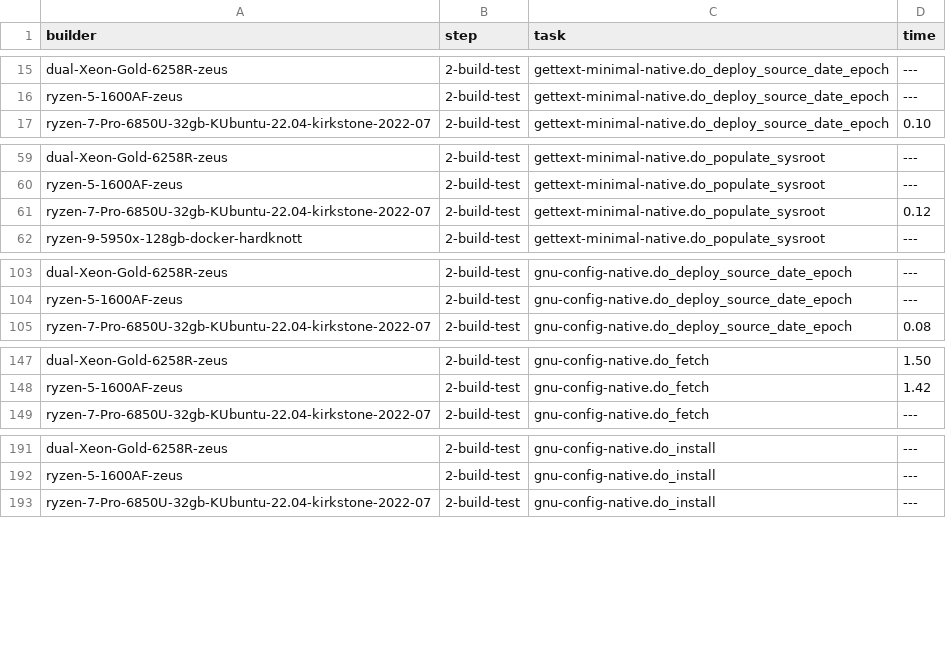
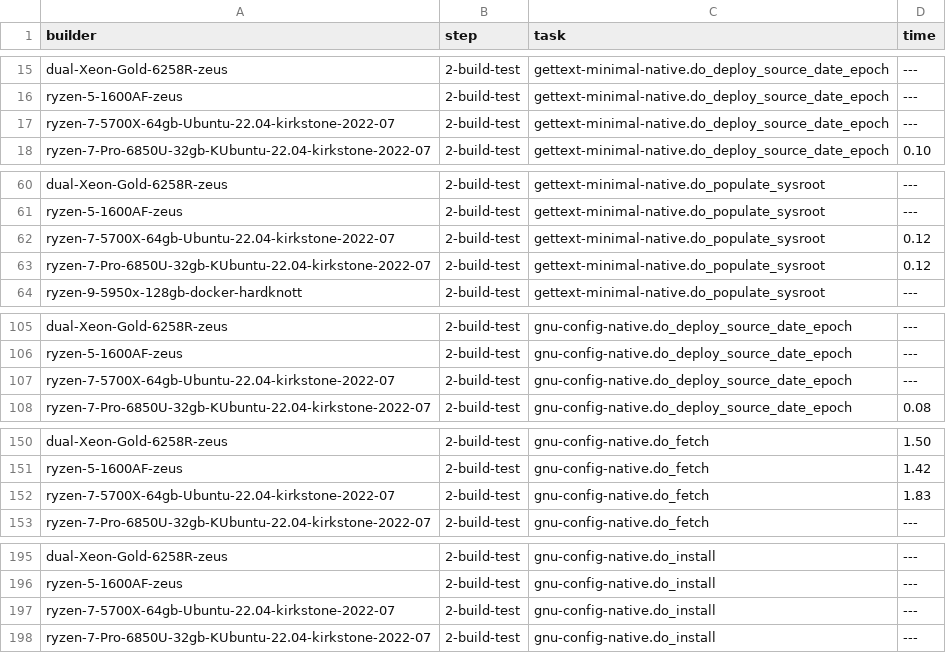
Before and after one commit to shr-project/test-oe-build-time, a CSV file: results.sheet04.top20.build-test.csv, drawn as a sheet; only a part is shown, gaps mark what is left out; the diff covers the shown part only; the diff names each change by its address in the sheet, - before the commit and + after, or states it on an @@ line.

Commit message:
Add results for Ryzen 7 5700X 64GB (partial)
Signed-off-by: Christophe Chapuis <chris.chapuis@gmail.com>
Signed-off-by: Martin Jansa <Martin.Jansa@gmail.com>

```diff
--- a/results.sheet04.top20.build-test.csv
+++ b/results.sheet04.top20.build-test.csv
+row 17: ryzen-7-5700X-64gb-Ubuntu-22.04-kirkstone-2022-07 | 2-build-test | gettext-minimal-native.do_deploy_source_date_epoch | ---
+row 62: ryzen-7-5700X-64gb-Ubuntu-22.04-kirkstone-2022-07 | 2-build-test | gettext-minimal-native.do_populate_sysroot | 0.12
+row 107: ryzen-7-5700X-64gb-Ubuntu-22.04-kirkstone-2022-07 | 2-build-test | gnu-config-native.do_deploy_source_date_epoch | ---
+row 152: ryzen-7-5700X-64gb-Ubuntu-22.04-kirkstone-2022-07 | 2-build-test | gnu-config-native.do_fetch | 1.83
+row 197: ryzen-7-5700X-64gb-Ubuntu-22.04-kirkstone-2022-07 | 2-build-test | gnu-config-native.do_install | ---
```
Also changed, not shown: 29 added rows elsewhere in this file, results.sheet01.builders.csv, results.sheet02.time.init.csv, 19 other files.
